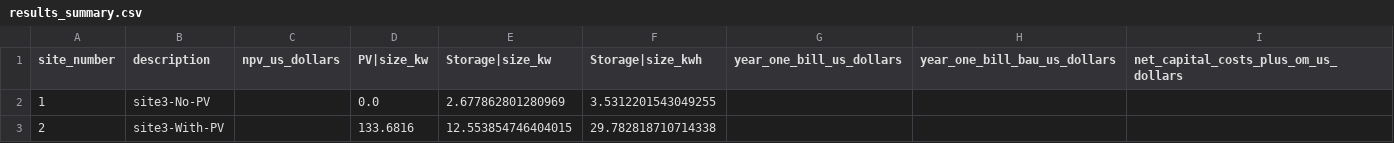
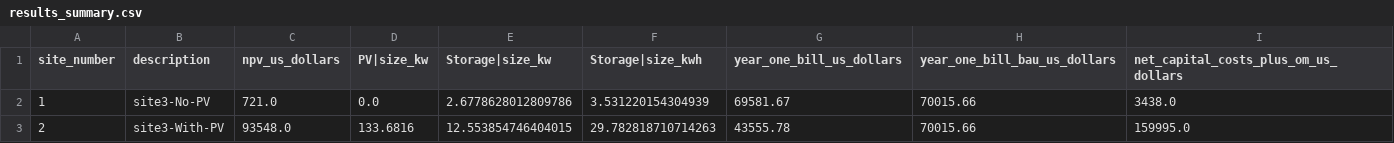
Before and after one commit to NREL/REopt-Analysis-Scripts, a CSV file: examples/outputs/results_summary.csv, drawn as a sheet.

Commit message:
update examples outputs

```diff
--- a/examples/outputs/results_summary.csv
+++ b/examples/outputs/results_summary.csv
@@ -1,3 +1,3 @@
 site_number,description,npv_us_dollars,PV|size_kw,Storage|size_kw,Storage|size_kwh,year_one_bill_us_dollars,year_one_bill_bau_us_dollars,net_capital_costs_plus_om_us_dollars
-1,site3-No-PV,,0.0,2.677862801280969,3.5312201543049255,,,
-2,site3-With-PV,,133.6816,12.553854746404015,29.782818710714338,,,
+1,site3-No-PV,721.0,0.0,2.6778628012809786,3.531220154304939,69581.67,70015.66,3438.0
+2,site3-With-PV,93548.0,133.6816,12.553854746404015,29.782818710714263,43555.78,70015.66,159995.0
```
Also changed, not shown: 5 other files.
